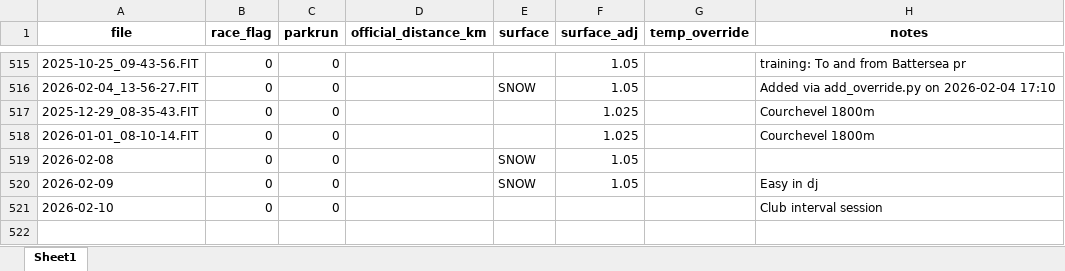
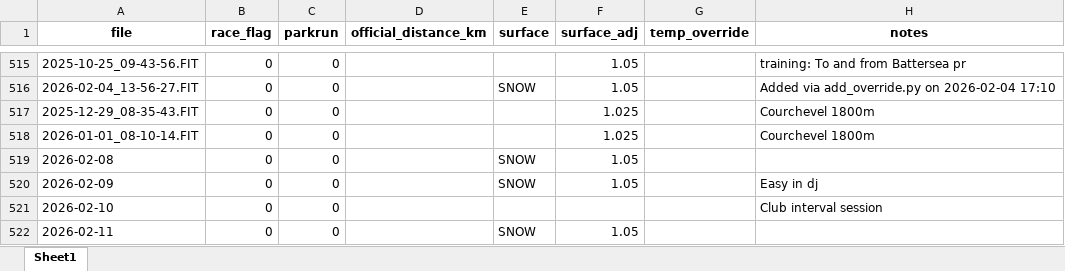
Before and after one commit to dobssi/Fitness-Data, an Excel workbook: activity_overrides.xlsx, sheet Sheet1, drawn as a sheet; only a part is shown, gaps mark what is left out; values as stored, in another font and other column widths than the file's, no borders; the diff names each change by its address in the sheet, - before the commit and + after, or states it on an @@ line.

```diff
--- a/activity_overrides.xlsx (sheet Sheet1)
+++ b/activity_overrides.xlsx (sheet Sheet1)
+row 522: 2026-02-11 | 0 | 0 |  | SNOW | 1.05
```
Also changed, not shown: 5 other files.
